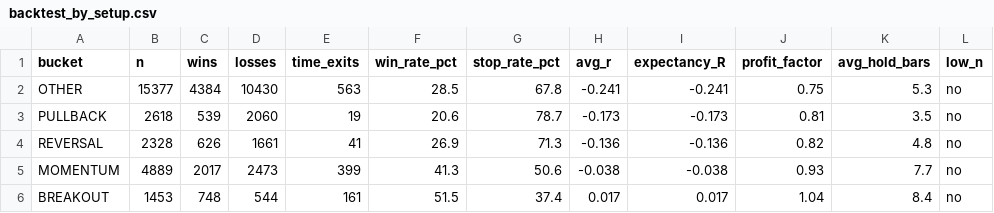
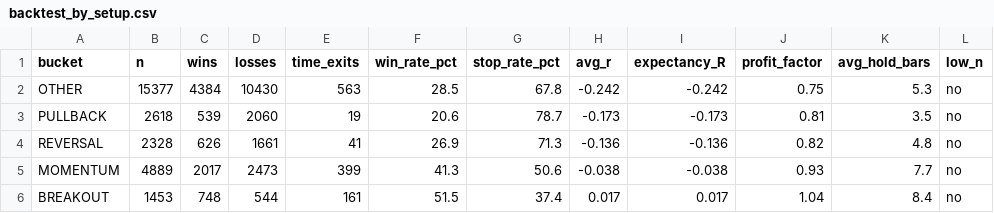
Before and after one commit to Gdsk-Sravan/Analyse-recommend-track, a CSV file: backtest_staging/backtest_by_setup.csv, drawn as a sheet.

```diff
--- a/backtest_staging/backtest_by_setup.csv
+++ b/backtest_staging/backtest_by_setup.csv
@@ -1,3 +1,3 @@
 bucket,n,wins,losses,time_exits,win_rate_pct,stop_rate_pct,avg_r,expectancy_R,profit_factor,avg_hold_bars,low_n
-OTHER,15377,4384,10430,563,28.5,67.8,-0.241,-0.241,0.75,5.3,no
+OTHER,15377,4384,10430,563,28.5,67.8,-0.242,-0.242,0.75,5.3,no
 PULLBACK,2618,539,2060,19,20.6,78.7,-0.173,-0.173,0.81,3.5,no
```
Also changed, not shown: backtest_staging/backtest_by_regime.csv, backtest_staging/backtest_raw.csv, 3 other files.
